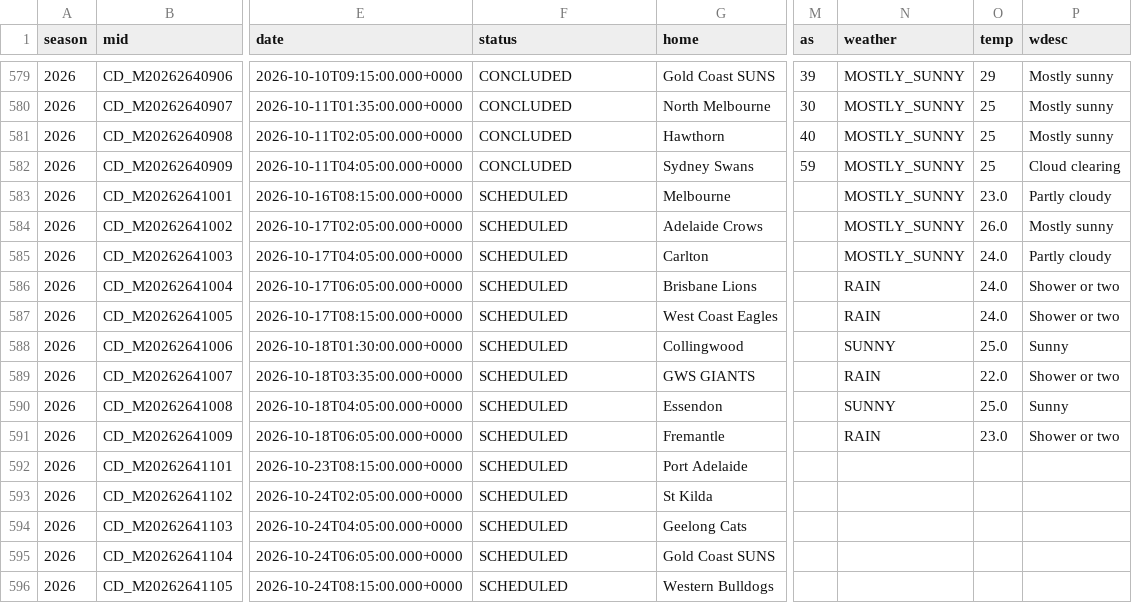
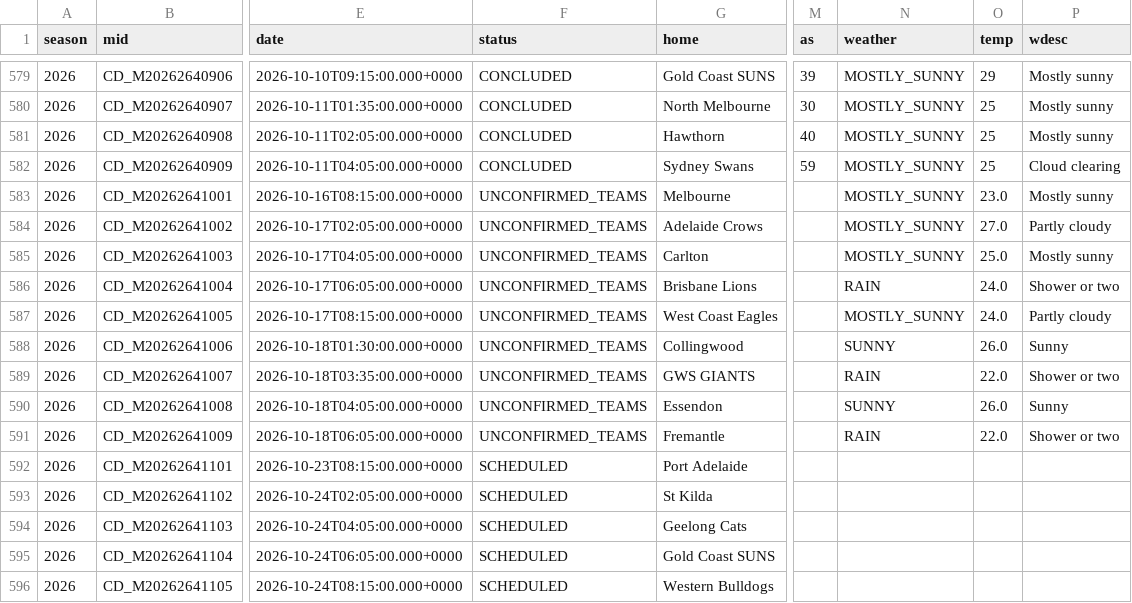
Before and after one commit to Blinky858/AFLW-Betting-Model, a CSV file: data/matches.csv, drawn as a sheet; only a part is shown, gaps mark what is left out; the diff names each change by its address in the sheet, - before the commit and + after, or states it on an @@ line.

```diff
--- a/data/matches.csv
+++ b/data/matches.csv
-F583:F591 (status): SCHEDULED
+F583:F591 (status): UNCONFIRMED_TEAMS
-P583 (wdesc): Partly cloudy
+P583 (wdesc): Mostly sunny
-O584 (temp): 26.0
+O584 (temp): 27.0
-P584 (wdesc): Mostly sunny
+P584 (wdesc): Partly cloudy
-O585 (temp): 24.0
+O585 (temp): 25.0
-P585 (wdesc): Partly cloudy
+P585 (wdesc): Mostly sunny
-N587 (weather): RAIN
+N587 (weather): MOSTLY_SUNNY
-P587 (wdesc): Shower or two
+P587 (wdesc): Partly cloudy
-O588 (temp): 25.0
+O588 (temp): 26.0
-O590 (temp): 25.0
+O590 (temp): 26.0
-O591 (temp): 23.0
+O591 (temp): 22.0
```
Also changed, not shown: 1 other file.
